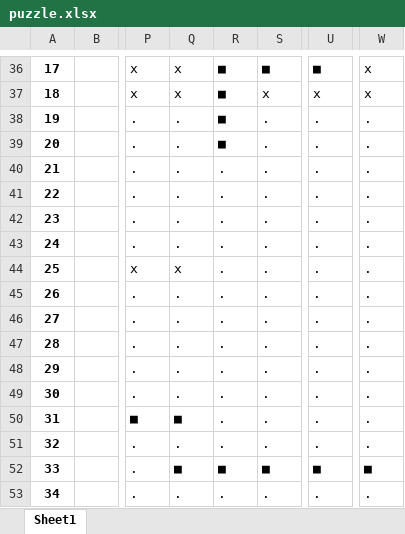
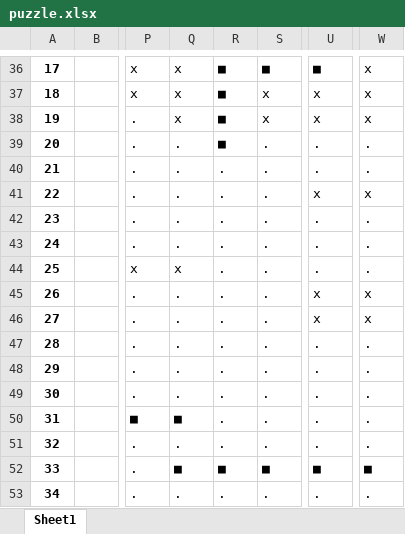
Before and after one commit to greydor/Picross-Solver, an Excel workbook: puzzle.xlsx, sheet Sheet1, drawn as a sheet; only a part is shown, gaps mark what is left out; values as stored, in another font and other column widths than the file's, no borders; the diff names each change by its address in the sheet, - before the commit and + after, or states it on an @@ line.

```diff
--- a/puzzle.xlsx (sheet Sheet1)
+++ b/puzzle.xlsx (sheet Sheet1)
-Q38: .
+Q38: x
-S38: .
+S38: x
-U38: .
+U38: x
-W38: .
+W38: x
-U41: .
+U41: x
-W41: .
+W41: x
-U45:U46: .
+U45:U46: x
-W45:W46: .
+W45:W46: x
```
Also changed, not shown: 1 other file.
